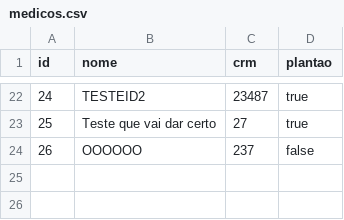
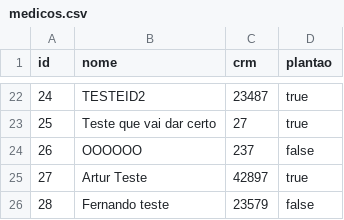
Before and after one commit to artuuuuuuuuuur/trabalho-final-pa, a CSV file: medicos.csv, drawn as a sheet; only a part is shown, gaps mark what is left out; the diff names each change by its address in the sheet, - before the commit and + after, or states it on an @@ line.

```diff
--- a/medicos.csv
+++ b/medicos.csv
+row 25: 27 | Artur Teste | 42897 | true
+row 26: 28 | Fernando teste | 23579 | false
```
Also changed, not shown: 2 other files.
